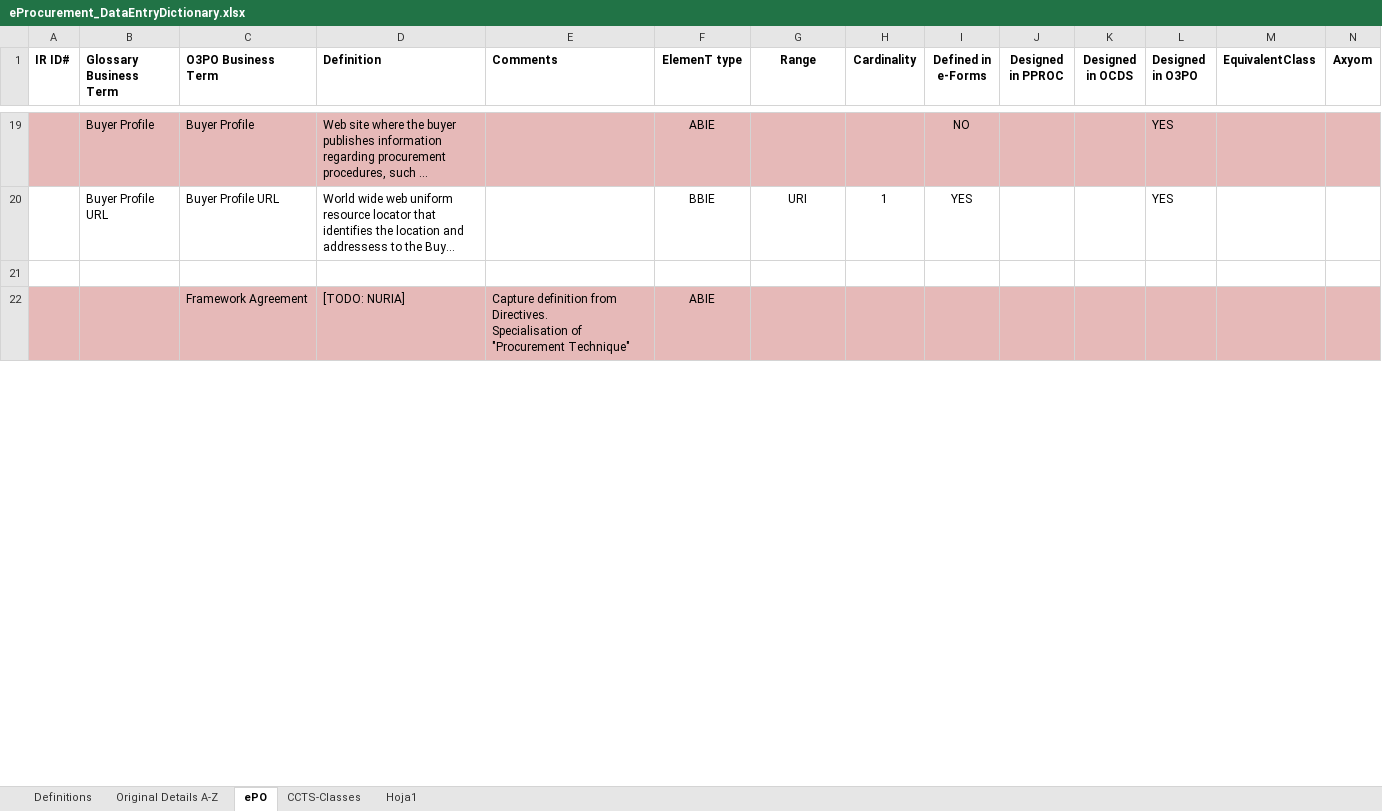
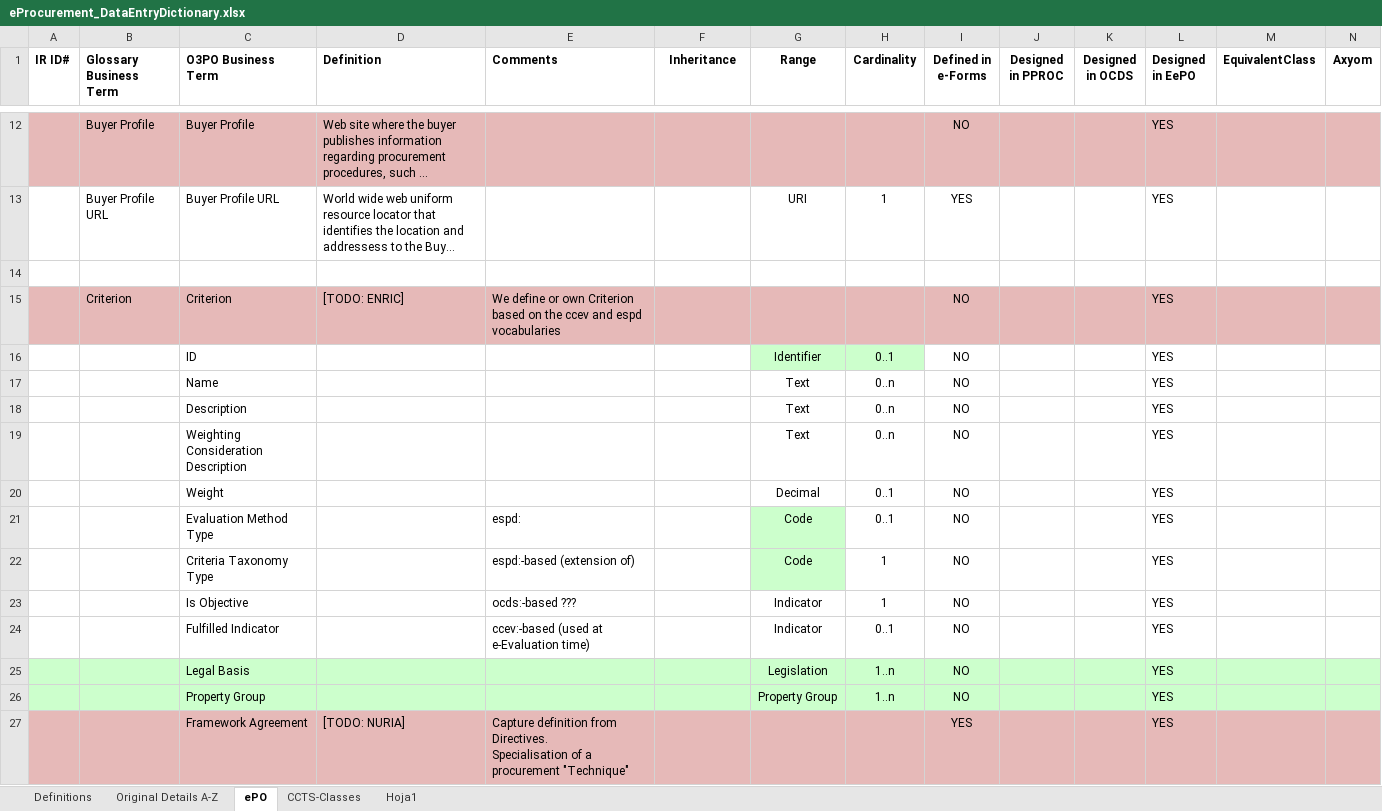
Before and after one commit to eProcurement-everis/ePO, an Excel workbook: 02_IR_DED/eProcurement_DataEntryDictionary.xlsx, sheet ePO, drawn as a sheet; only a part is shown, gaps mark what is left out; long unchanged cells end in …; values as stored, in another font and other column widths than the file's, no borders; removed rows and columns are numbered as before the commit, all else as after; rows hold the shown columns only; ↵ is a line break in a cell; the diff covers the shown part only; the diff names each change by its address in the sheet, - before the commit and + after, or states it on an @@ line.

```diff
--- a/02_IR_DED/eProcurement_DataEntryDictionary.xlsx (sheet ePO)
+++ b/02_IR_DED/eProcurement_DataEntryDictionary.xlsx (sheet ePO)
-F1: ElemenT type
+F1: Inheritance
-L1: Designed in O3PO
+L1: Designed in EePO
-F12 (Inheritance): ABIE
+F12 (Inheritance): (empty)
-F13 (Inheritance): BBIE
+F13 (Inheritance): (empty)
-row 22:  |  | Framework Agreement | [TODO: NURIA] | Capture definition from Directives. ↵ Specialisation of "Procurement Technique" | ABIE
+row 15:  | Criterion | Criterion | [TODO: ENRIC] | We define or own Criterion based on the ccev and espd vocabularies |  |  |  | NO |  |  | YES
+row 16:  |  | ID |  |  |  | Identifier | 0..1 | NO |  |  | YES
+row 17:  |  | Name |  |  |  | Text | 0..n | NO |  |  | YES
+row 18:  |  | Description |  |  |  | Text | 0..n | NO |  |  | YES
+row 19:  |  | Weighting Consideration Description |  |  |  | Text | 0..n | NO |  |  | YES
+row 20:  |  | Weight |  |  |  | Decimal | 0..1 | NO |  |  | YES
+row 21:  |  | Evaluation Method Type |  | espd: |  | Code | 0..1 | NO |  |  | YES
+row 22:  |  | Criteria Taxonomy Type |  | espd:-based (extension of) |  | Code | 1 | NO |  |  | YES
+row 23:  |  | Is Objective |  | ocds:-based ??? |  | Indicator | 1 | NO |  |  | YES
+row 24:  |  | Fulfilled Indicator |  | ccev:-based (used at e-Evaluation time) |  | Indicator | 0..1 | NO |  |  | YES
+row 25:  |  | Legal Basis |  |  |  | Legislation | 1..n | NO |  |  | YES
+row 26:  |  | Property Group |  |  |  | Property Group | 1..n | NO |  |  | YES
+row 27:  |  | Framework Agreement | [TODO: NURIA] | Capture definition from Directives. ↵ Specialisation of a procurement "Technique" |  |  |  | YES |  |  | YES
```
Also changed, not shown: 50 added rows, 23 removed rows, 49 edited cells and cell formats elsewhere in this sheet, sheet Original Details A-Z, formulas that keep their value, 1 other file.
